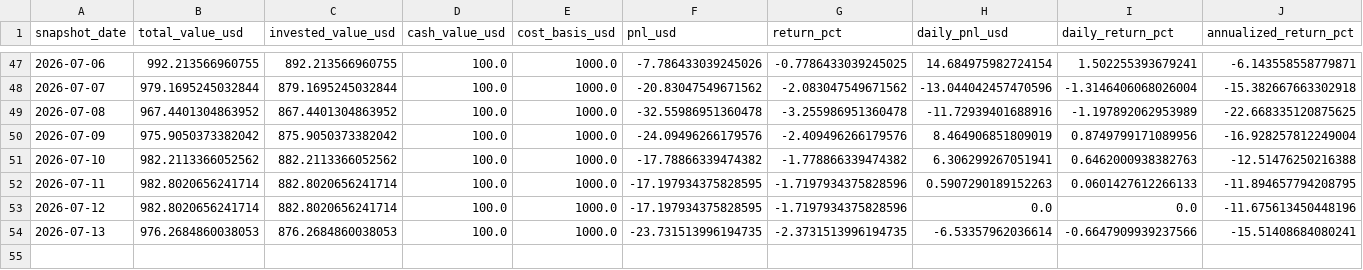
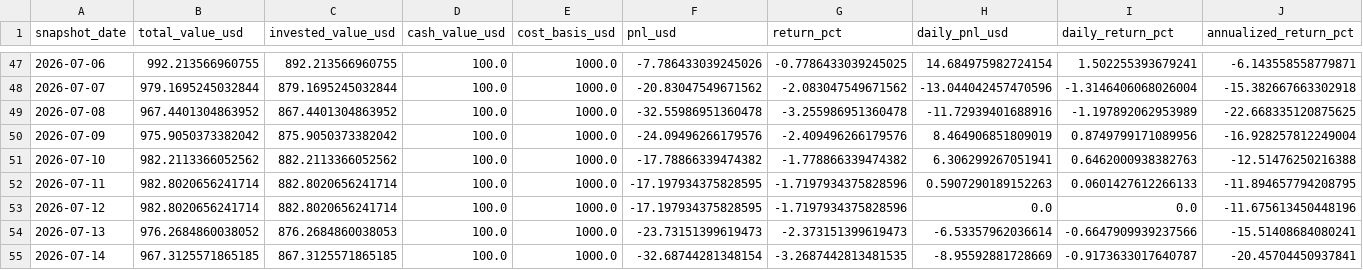
Before and after one commit to linjiw/quant-learn, a CSV file: data/portfolio/ai_portfolio_summary.csv, drawn as a sheet; only a part is shown, gaps mark what is left out; rows hold the shown columns only; the diff names each change by its address in the sheet, - before the commit and + after, or states it on an @@ line.

```diff
--- a/data/portfolio/ai_portfolio_summary.csv
+++ b/data/portfolio/ai_portfolio_summary.csv
-B54 (total_value_usd): 976.2684860038053
+B54 (total_value_usd): 976.2684860038052
-F54 (pnl_usd): -23.731513996194735
+F54 (pnl_usd): -23.73151399619473
-G54 (return_pct): -2.3731513996194735
+G54 (return_pct): -2.373151399619473
+row 55: 2026-07-14 | 967.3125571865185 | 867.3125571865185 | 100.0 | 1000.0 | -32.68744281348154 | -3.2687442813481535 | -8.95592881728669 | -0.9173633017640787 | -20.45704450937841
```
Also changed, not shown: data/portfolio/ai_portfolio_snapshots.csv.
